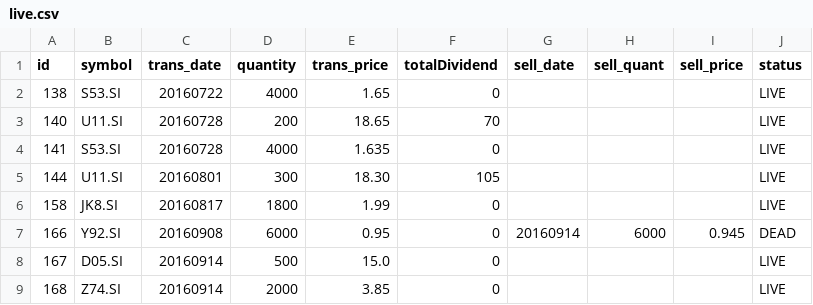
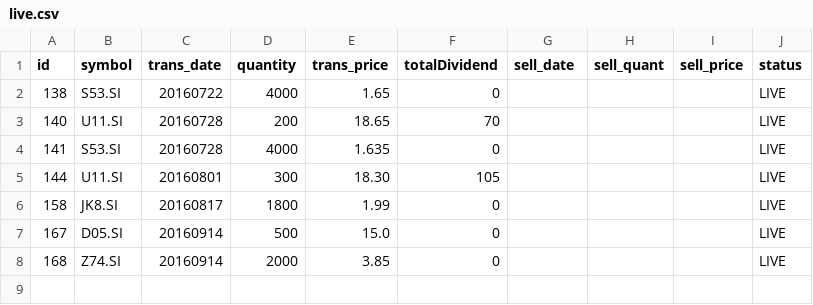
Before and after one commit to ozyxzzzss/git_csv, a CSV file: live.csv, drawn as a sheet; the diff names each change by its address in the sheet, - before the commit and + after, or states it on an @@ line.

Commit message:
Update live.csv

```diff
--- a/live.csv
+++ b/live.csv
-row 7: 166 | Y92.SI | 20160908 | 6000 | 0.95 | 0 | 20160914 | 6000 | 0.945 | DEAD
```
